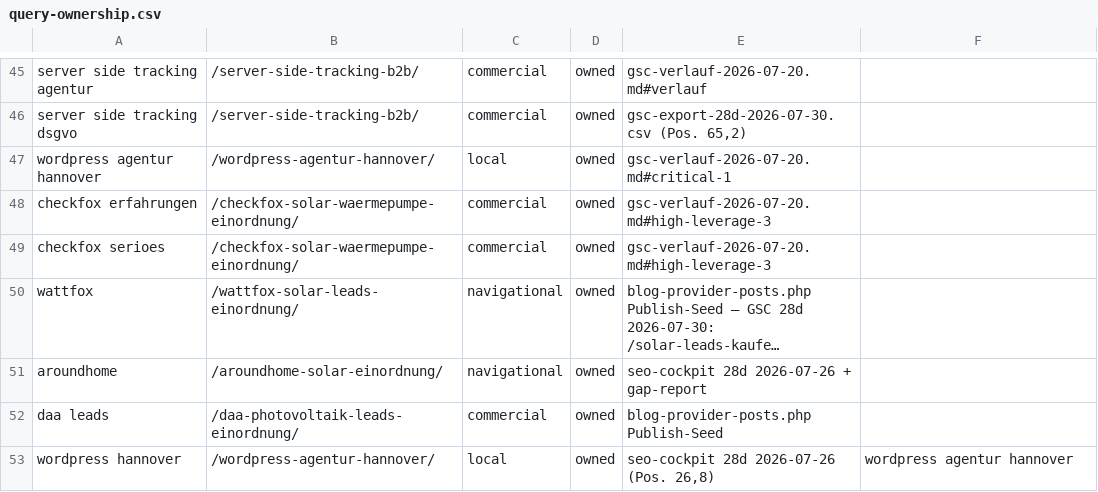
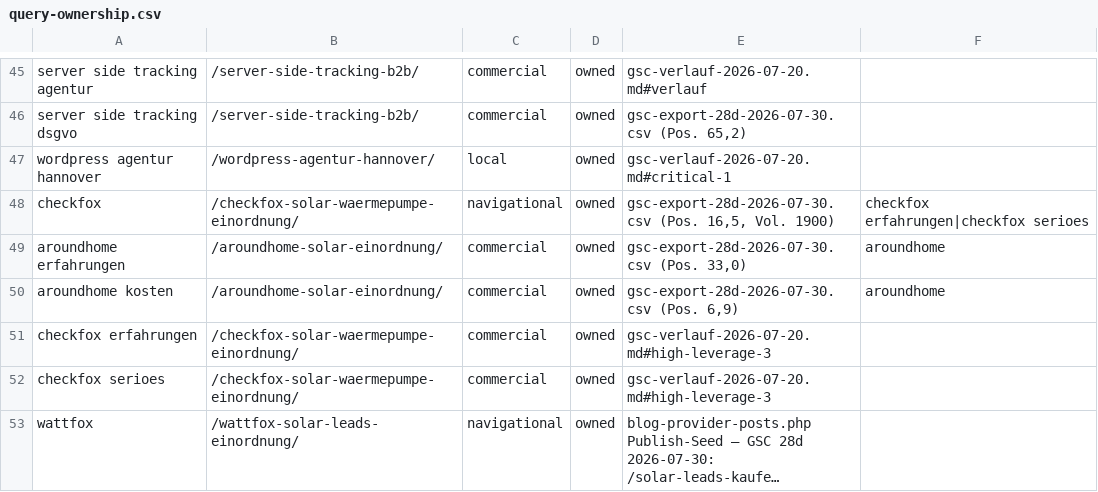
Before and after one commit to Hasim-Uner/meine-wordpress-site-2fe6f514, a CSV file: docs/seo/query-ownership.csv, drawn as a sheet; only a part is shown, gaps mark what is left out; the shorter side is filled out with more unchanged rows; long unchanged cells end in …; the diff names each change by its address in the sheet, - before the commit and + after, or states it on an @@ line.

```diff
--- a/docs/seo/query-ownership.csv
+++ b/docs/seo/query-ownership.csv
+row 48: checkfox | /checkfox-solar-waermepumpe-einordnung/ | navigational | owned | gsc-export-28d-2026-07-30.csv (Pos. 16,5, Vol. 1900) | checkfox erfahrungen|checkfox serioes
+row 49: aroundhome erfahrungen | /aroundhome-solar-einordnung/ | commercial | owned | gsc-export-28d-2026-07-30.csv (Pos. 33,0) | aroundhome
+row 50: aroundhome kosten | /aroundhome-solar-einordnung/ | commercial | owned | gsc-export-28d-2026-07-30.csv (Pos. 6,9) | aroundhome
```
Also changed, not shown: 1 other file.
